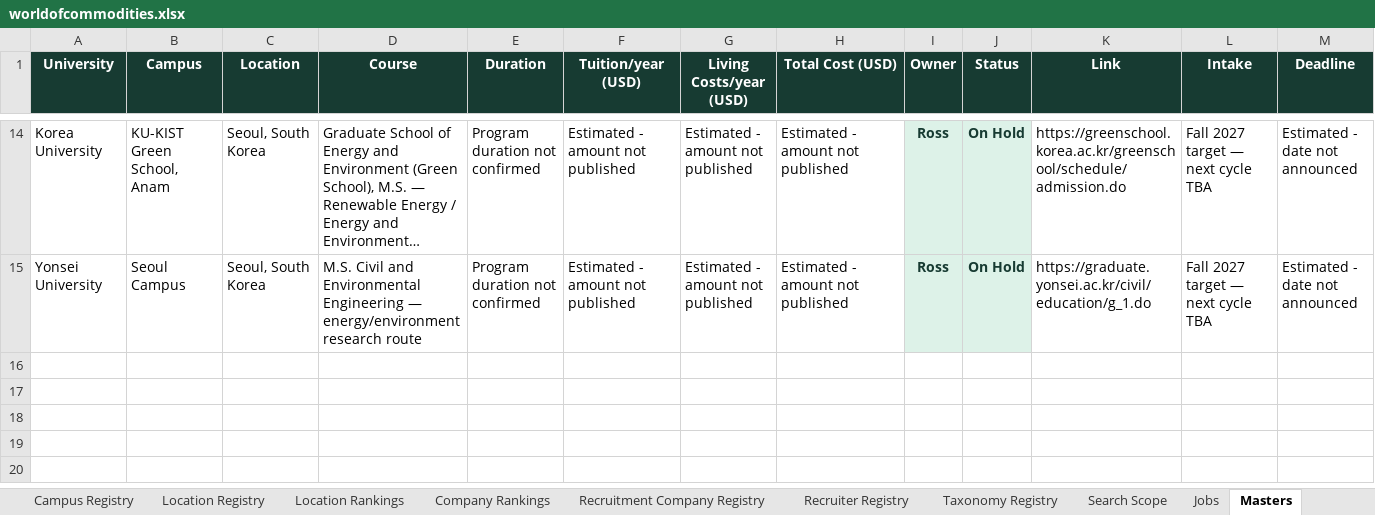
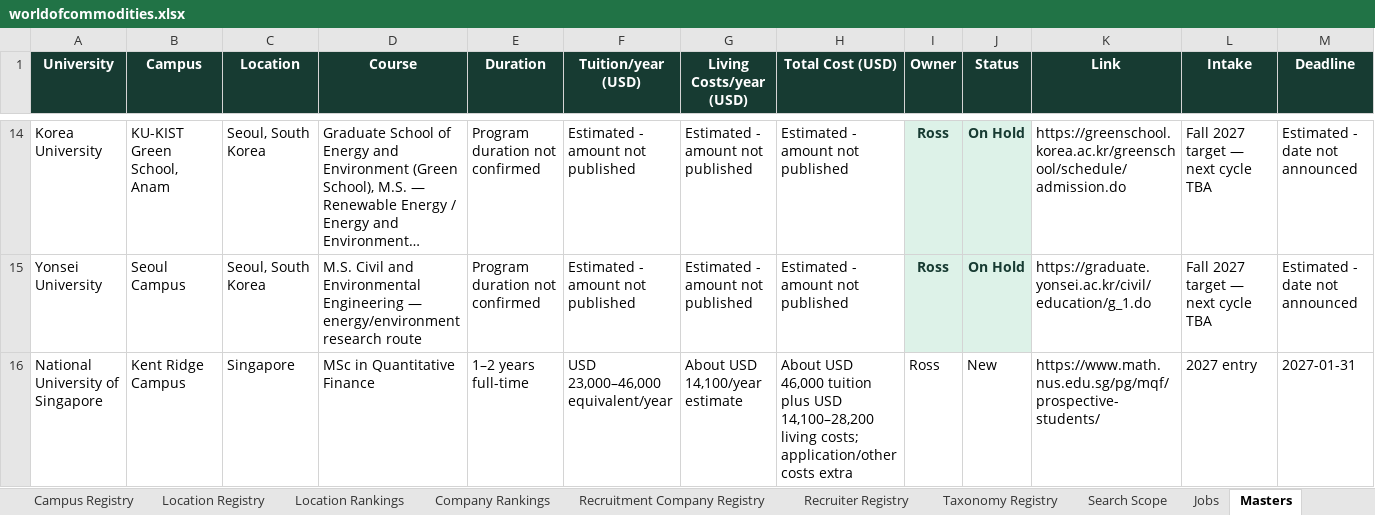
Before and after one commit to RZEdward/world-of-commodities, an Excel workbook: worldofcommodities.xlsx, sheet Masters, drawn as a sheet; only a part is shown, gaps mark what is left out; long unchanged cells end in …; values as stored, in another font and other column widths than the file's, no borders; table styles not drawn; rows hold the shown columns only; the diff names each change by its address in the sheet, - before the commit and + after, or states it on an @@ line.

```diff
--- a/worldofcommodities.xlsx (sheet Masters)
+++ b/worldofcommodities.xlsx (sheet Masters)
+row 16: National University of Singapore | Kent Ridge Campus | Singapore | MSc in Quantitative Finance | 1–2 years full-time | USD 23,000–46,000 equivalent/year | About USD 14,100/year estimate | About USD 46,000 tuition plus USD 14,100–28,200 living costs; application/other costs extra | Ross | New | https://www.math.nus.edu.sg/pg/mqf/prospective-students/ | 2027 entry | 2027-01-31
```
Also changed, not shown: sheet Jobs, sheet Search Runs, sheet Job Location Links, sheet Company Registry, sheet Company Rankings, other sheet tabs, 10 other files.
